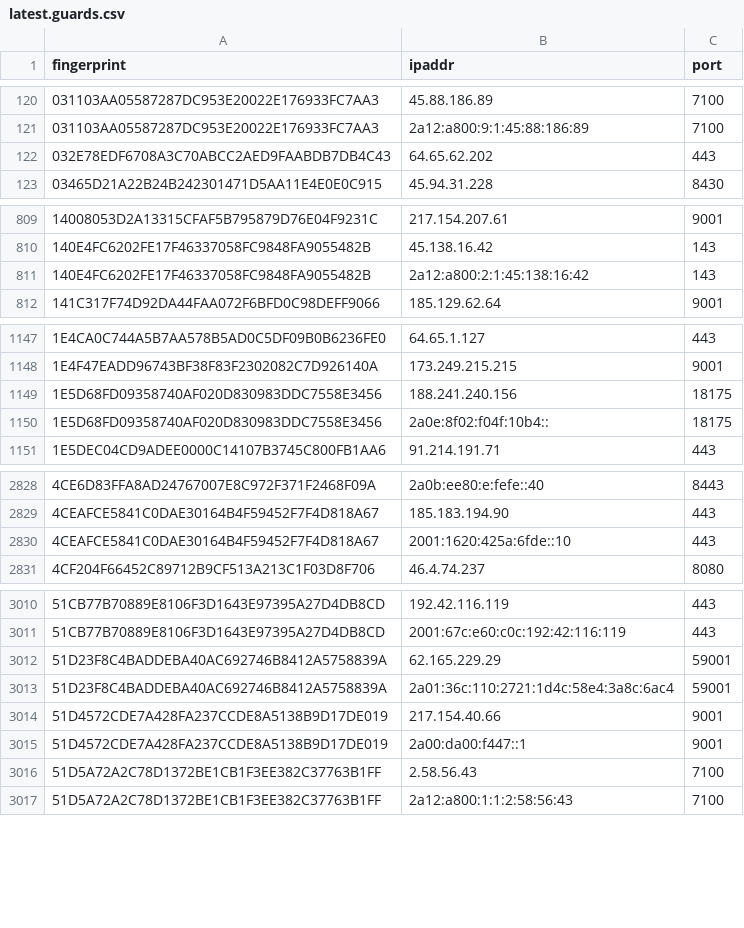
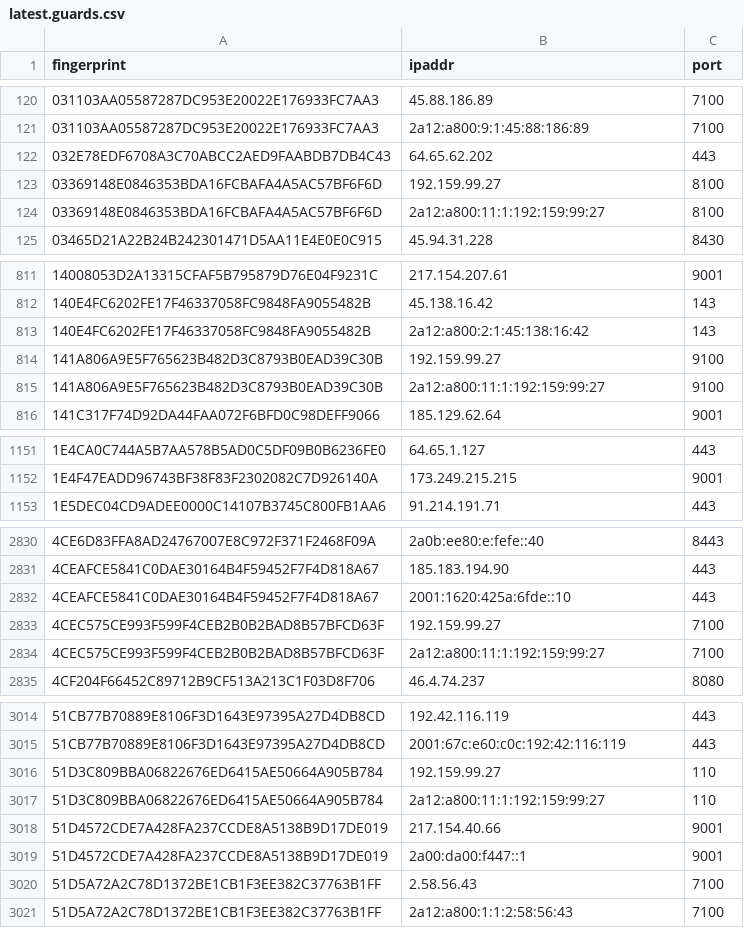
Before and after one commit to sec-js/tor-nodes, a CSV file: latest.guards.csv, drawn as a sheet; only a part is shown, gaps mark what is left out; the diff covers the shown part only.

```diff
--- a/latest.guards.csv
+++ b/latest.guards.csv
@@ -122,2 +122,4 @@ fingerprint, ipaddr, port
 032E78EDF6708A3C70ABCC2AED9FAABDB7DB4C43, 64.65.62.202, 443
+03369148E0846353BDA16FCBAFA4A5AC57BF6F6D, 192.159.99.27, 8100
+03369148E0846353BDA16FCBAFA4A5AC57BF6F6D, 2a12:a800:11:1:192:159:99:27, 8100
 03465D21A22B24B242301471D5AA11E4E0E0C915, 45.94.31.228, 8430
@@ -811,2 +813,4 @@ fingerprint, ipaddr, port
 140E4FC6202FE17F46337058FC9848FA9055482B, 2a12:a800:2:1:45:138:16:42, 143
+141A806A9E5F765623B482D3C8793B0EAD39C30B, 192.159.99.27, 9100
+141A806A9E5F765623B482D3C8793B0EAD39C30B, 2a12:a800:11:1:192:159:99:27, 9100
 141C317F74D92DA44FAA072F6BFD0C98DEFF9066, 185.129.62.64, 9001
@@ -1148,4 +1152,2 @@ fingerprint, ipaddr, port
 1E4F47EADD96743BF38F83F2302082C7D926140A, 173.249.215.215, 9001
-1E5D68FD09358740AF020D830983DDC7558E3456, 188.241.240.156, 18175
-1E5D68FD09358740AF020D830983DDC7558E3456, 2a0e:8f02:f04f:10b4::, 18175
 1E5DEC04CD9ADEE0000C14107B3745C800FB1AA6, 91.214.191.71, 443
@@ -2830,2 +2832,4 @@ fingerprint, ipaddr, port
 4CEAFCE5841C0DAE30164B4F59452F7F4D818A67, 2001:1620:425a:6fde::10, 443
+4CEC575CE993F599F4CEB2B0B2BAD8B57BFCD63F, 192.159.99.27, 7100
+4CEC575CE993F599F4CEB2B0B2BAD8B57BFCD63F, 2a12:a800:11:1:192:159:99:27, 7100
 4CF204F66452C89712B9CF513A213C1F03D8F706, 46.4.74.237, 8080
@@ -3011,4 +3015,4 @@ fingerprint, ipaddr, port
 51CB77B70889E8106F3D1643E97395A27D4DB8CD, 2001:67c:e60:c0c:192:42:116:119, 443
-51D23F8C4BADDEBA40AC692746B8412A5758839A, 62.165.229.29, 59001
-51D23F8C4BADDEBA40AC692746B8412A5758839A, 2a01:36c:110:2721:1d4c:58e4:3a8c:6ac4, 59001
+51D3C809BBA06822676ED6415AE50664A905B784, 192.159.99.27, 110
+51D3C809BBA06822676ED6415AE50664A905B784, 2a12:a800:11:1:192:159:99:27, 110
 51D4572CDE7A428FA237CCDE8A5138B9D17DE019, 217.154.40.66, 9001
```
Also changed, not shown: 14 added rows and 5 removed rows elsewhere in this file, latest.all.csv, latest.exits.csv.
